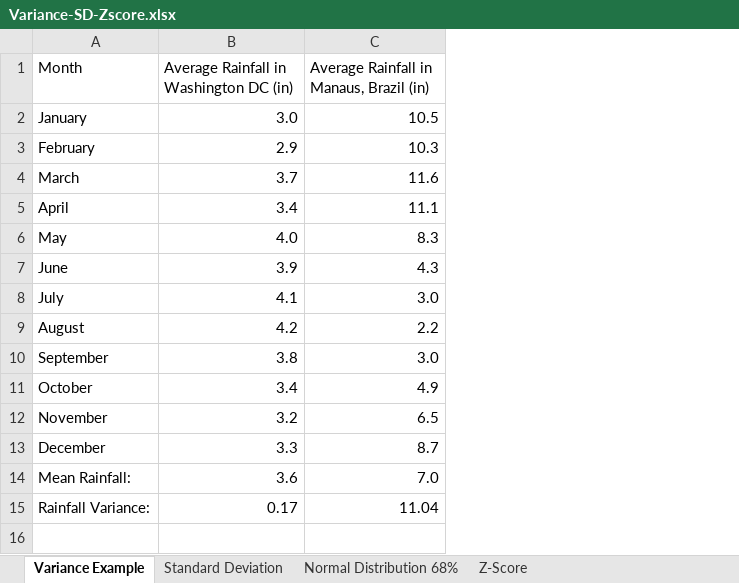
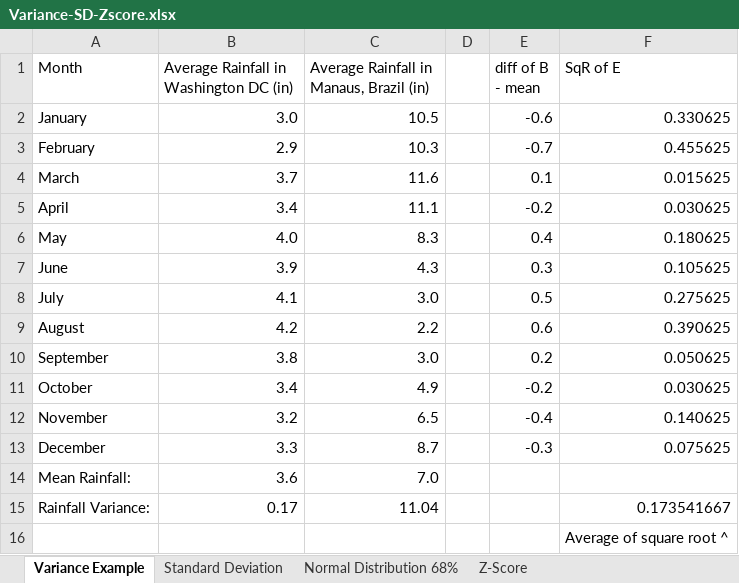
Before and after one commit to Ksheekey/RBootcamp, an Excel workbook: cw/3/Activities/07-Ins_Variance-SD-Zscore/Solved/Variance-SD-Zscore.xlsx, sheet Variance Example, drawn as a sheet; values as stored, in another font and other column widths than the file's, no borders; charts and pictures not drawn; the diff names each change by its address in the sheet, - before the commit and + after, or states it on an @@ line.

```diff
--- a/cw/3/Activities/07-Ins_Variance-SD-Zscore/Solved/Variance-SD-Zscore.xlsx (sheet Variance Example)
+++ b/cw/3/Activities/07-Ins_Variance-SD-Zscore/Solved/Variance-SD-Zscore.xlsx (sheet Variance Example)
+column D, empty
+column E (diff of B - mean), rows 2-13: -0.6 | -0.7 | 0.1 | -0.2 | 0.4 | 0.3 | 0.5 | 0.6 | 0.2 | -0.2 | -0.4 | -0.3
+column F (SqR of E), rows 2-15: 0.330625 | 0.455625 | 0.015625 | 0.030625 | 0.180625 | 0.105625 | 0.275625 | 0.390625 | 0.050625 | 0.030625 | 0.140625 | 0.075625 |  | 0.173541667
+row 16:  |  |  |  |  | Average of square root ^
```
Also changed, not shown: sheet Normal Distribution 68%, sheet Z-Score, cw/3/Activities/03-Ins_ScatterPlot/Solved/ScatterPlot.xlsx, cw/3/Activities/05-Evr_PigeonRacing-Filter/Unsolved/PigeonRacing.xlsx, 30 other files.
